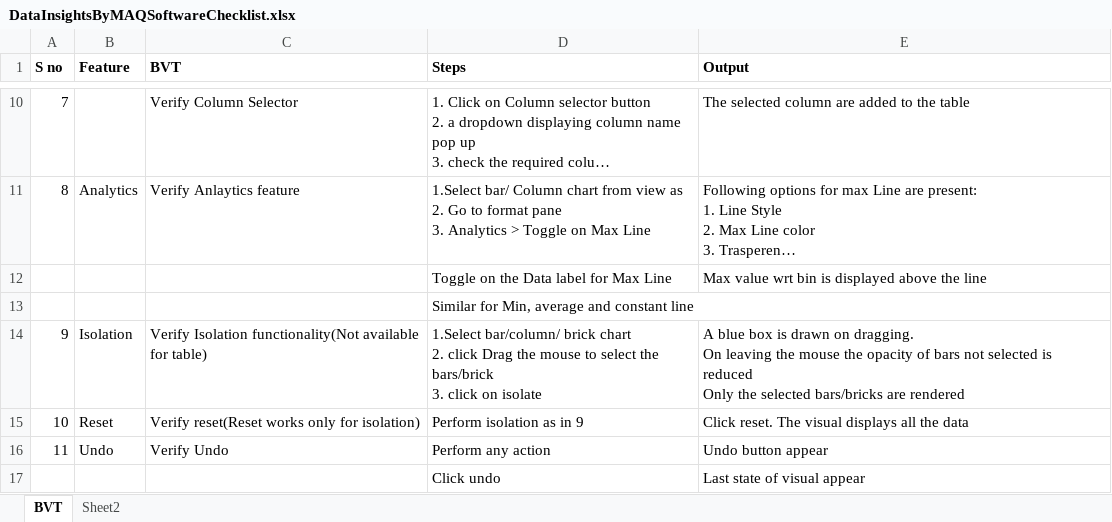
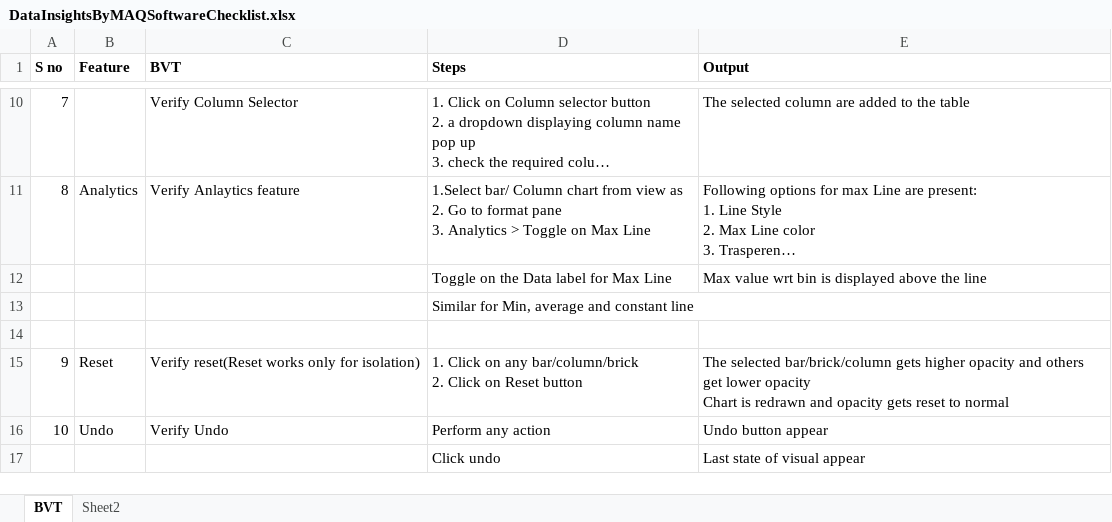
Before and after one commit to DataScienceBrad/NN, an Excel workbook: documents/Published/DataInsights/DataInsightsByMAQSoftwareChecklist.xlsx, sheet BVT, drawn as a sheet; only a part is shown, gaps mark what is left out; long unchanged cells end in …; values as stored, in another font and other column widths than the file's, no borders; ↵ is a line break in a cell; the diff names each change by its address in the sheet, - before the commit and + after, or states it on an @@ line.

Commit message:
Removing Isolation code and updating files

```diff
--- a/documents/Published/DataInsights/DataInsightsByMAQSoftwareChecklist.xlsx (sheet BVT)
+++ b/documents/Published/DataInsights/DataInsightsByMAQSoftwareChecklist.xlsx (sheet BVT)
-row 14: 9 | Isolation | Verify Isolation functionality(Not available for table) | 1.Select bar/column/ brick chart ↵ 2. click Drag the mouse to select the bars/brick ↵ 3. click on isolate | A blue box is drawn on dragging. ↵ On leaving the mouse the opacity of bars not selected is reduced ↵ Only the selected bars/bricks are rendered
+row 14: (empty)
@@ column A (S no) renumbered from row 15 down @@
-D15 (Steps): Perform isolation as in 9
+D15 (Steps): 1. Click on any bar/column/brick ↵ 2. Click on Reset button
-E15 (Output): Click reset. The visual displays all the data
+E15 (Output): The selected bar/brick/column gets higher opacity and others get lower opacity ↵ Chart is redrawn and opacity gets reset to normal
```
Also changed, not shown: 8 other files.
